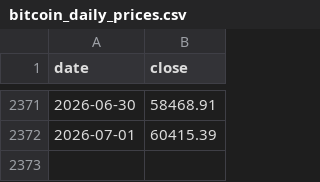
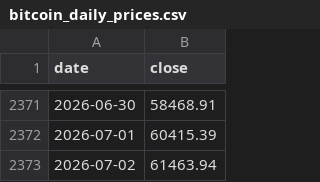
Before and after one commit to theremjak/data, a CSV file: bitcoin_daily_prices.csv, drawn as a sheet; only a part is shown, gaps mark what is left out; the diff names each change by its address in the sheet, - before the commit and + after, or states it on an @@ line.

```diff
--- a/bitcoin_daily_prices.csv
+++ b/bitcoin_daily_prices.csv
+row 2373: 2026-07-02 | 61463.94
```
Also changed, not shown: bitcoin_lstm_forecast_data.csv, 2 other files.
